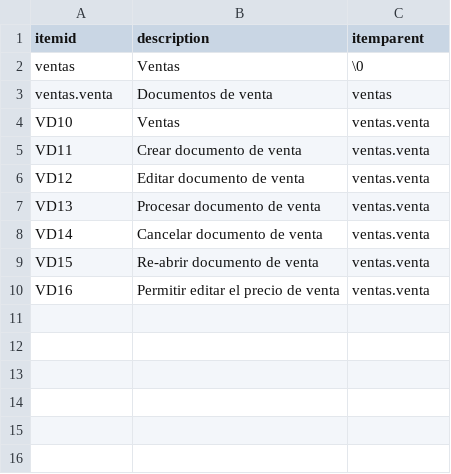
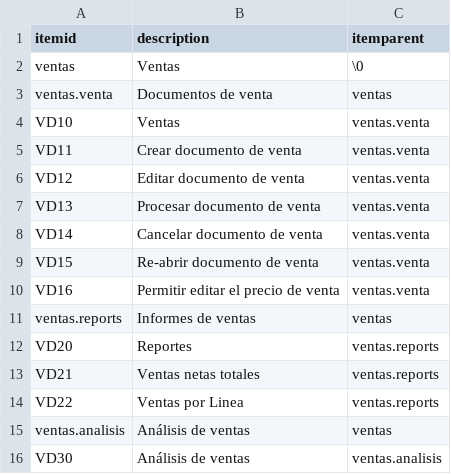
Before and after one commit to Induxsoft/ventas, a CSV file: src/ventas/_install/initial_data/sitem.csv, drawn as a sheet; the diff names each change by its address in the sheet, - before the commit and + after, or states it on an @@ line.

```diff
--- a/src/ventas/_install/initial_data/sitem.csv
+++ b/src/ventas/_install/initial_data/sitem.csv
+row 11: ventas.reports | Informes de ventas | ventas
+row 12: VD20 | Reportes | ventas.reports
+row 13: VD21 | Ventas netas totales | ventas.reports
+row 14: VD22 | Ventas por Linea | ventas.reports
+row 15: ventas.analisis | Análisis de ventas | ventas
+row 16: VD30 | Análisis de ventas | ventas.analisis
```
Also changed, not shown: src/ventas/_install/app_info/sys_app_item_action.csv, 20 other files.
